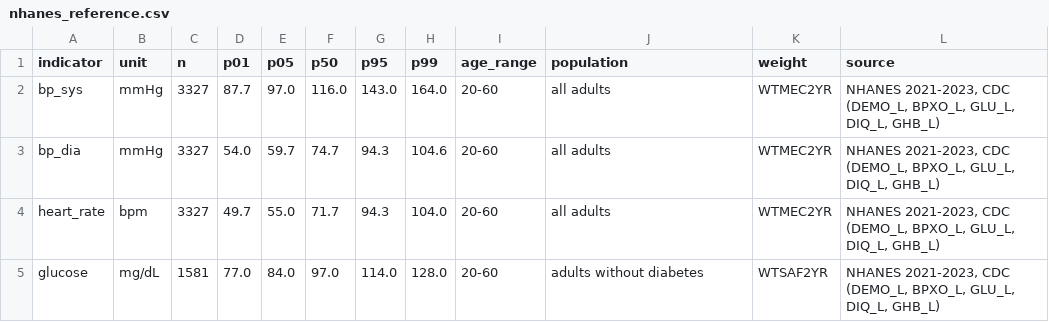
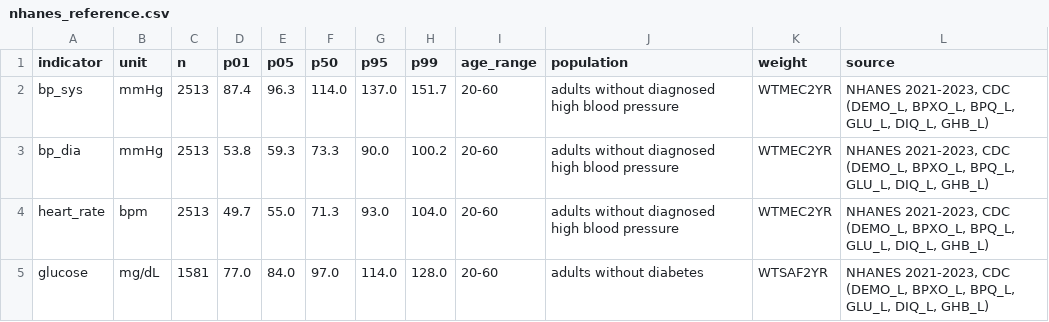
Before and after one commit to mat-satanism/CCKJAV-Health-Monitoring, a CSV file: data/processed/nhanes_reference.csv, drawn as a sheet.

```diff
--- a/data/processed/nhanes_reference.csv
+++ b/data/processed/nhanes_reference.csv
@@ -1,5 +1,5 @@
 indicator,unit,n,p01,p05,p50,p95,p99,age_range,population,weight,source
-bp_sys,mmHg,3327,87.7,97.0,116.0,143.0,164.0,20-60,all adults,WTMEC2YR,"NHANES 2021-2023, CDC (DEMO_L, BPXO_L, GLU_L, DIQ_L, GHB_L)"
-bp_dia,mmHg,3327,54.0,59.7,74.7,94.3,104.6,20-60,all adults,WTMEC2YR,"NHANES 2021-2023, CDC (DEMO_L, BPXO_L, GLU_L, DIQ_L, GHB_L)"
-heart_rate,bpm,3327,49.7,55.0,71.7,94.3,104.0,20-60,all adults,WTMEC2YR,"NHANES 2021-2023, CDC (DEMO_L, BPXO_L, GLU_L, DIQ_L, GHB_L)"
-glucose,mg/dL,1581,77.0,84.0,97.0,114.0,128.0,20-60,adults without diabetes,WTSAF2YR,"NHANES 2021-2023, CDC (DEMO_L, BPXO_L, GLU_L, DIQ_L, GHB_L)"
+bp_sys,mmHg,2513,87.4,96.3,114.0,137.0,151.7,20-60,adults without diagnosed high blood pressure,WTMEC2YR,"NHANES 2021-2023, CDC (DEMO_L, BPXO_L, BPQ_L, GLU_L, DIQ_L, GHB_L)"
+bp_dia,mmHg,2513,53.8,59.3,73.3,90.0,100.2,20-60,adults without diagnosed high blood pressure,WTMEC2YR,"NHANES 2021-2023, CDC (DEMO_L, BPXO_L, BPQ_L, GLU_L, DIQ_L, GHB_L)"
+heart_rate,bpm,2513,49.7,55.0,71.3,93.0,104.0,20-60,adults without diagnosed high blood pressure,WTMEC2YR,"NHANES 2021-2023, CDC (DEMO_L, BPXO_L, BPQ_L, GLU_L, DIQ_L, GHB_L)"
+glucose,mg/dL,1581,77.0,84.0,97.0,114.0,128.0,20-60,adults without diabetes,WTSAF2YR,"NHANES 2021-2023, CDC (DEMO_L, BPXO_L, BPQ_L, GLU_L, DIQ_L, GHB_L)"
```
Also changed, not shown: data/processed/demo_mission.csv, data/processed/sim/days.csv, 12 other files.
